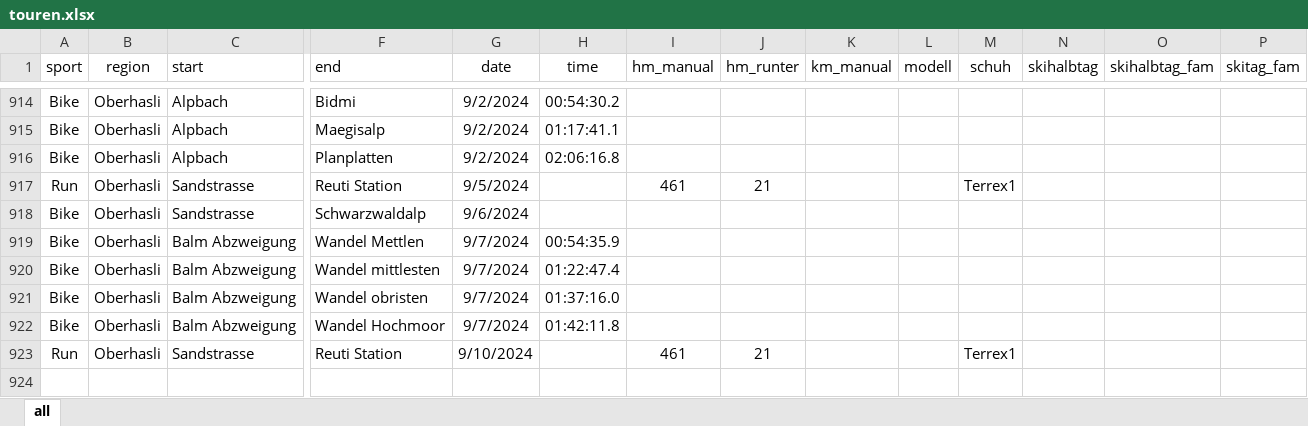
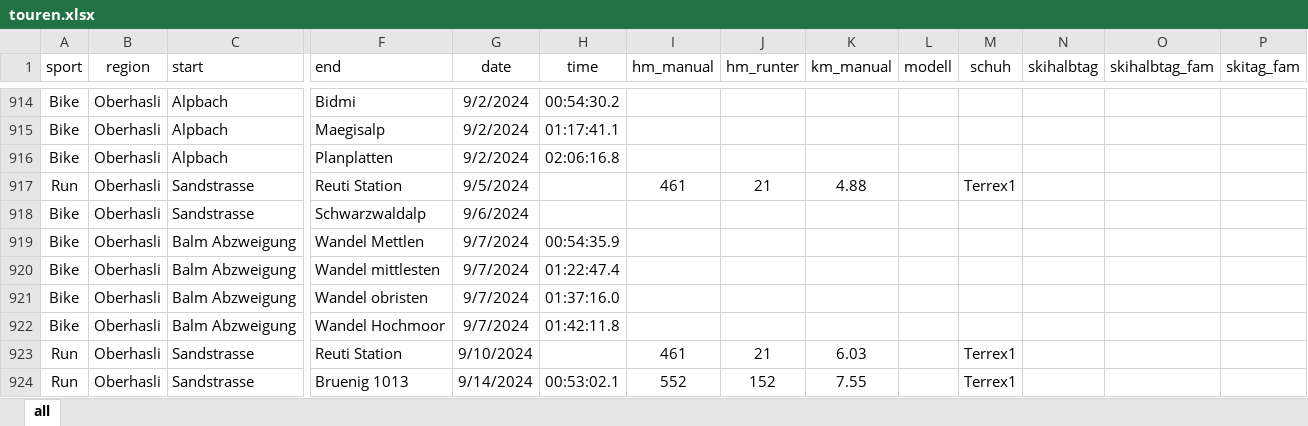
Before and after one commit to rufi77/running, an Excel workbook: data/touren.xlsx, sheet all, drawn as a sheet; only a part is shown, gaps mark what is left out; values as stored, in another font and other column widths than the file's, no borders; conditional formats not drawn; rows hold the shown columns only; the diff names each change by its address in the sheet, - before the commit and + after, or states it on an @@ line.

```diff
--- a/data/touren.xlsx (sheet all)
+++ b/data/touren.xlsx (sheet all)
-K917 (km_manual): (empty)
+K917 (km_manual): 4.88
-K923 (km_manual): (empty)
+K923 (km_manual): 6.03
+row 924: Run | Oberhasli | Sandstrasse | Bruenig 1013 | 9/14/2024 | 00:53:02.1 | 552 | 152 | 7.55 |  | Terrex1
```
Also changed, not shown: 9 other files.
